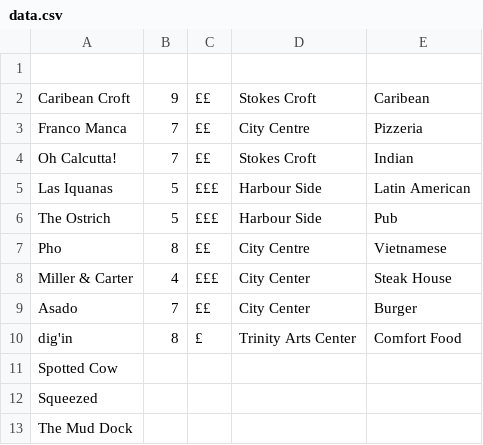
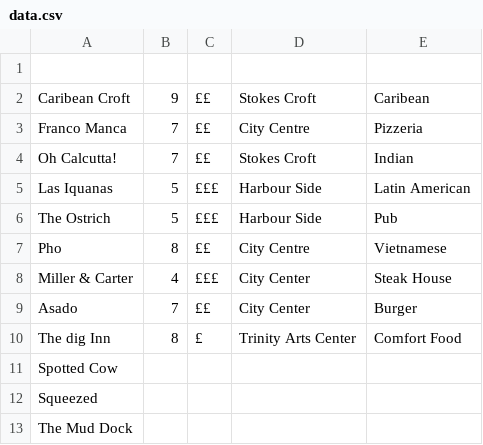
Before and after one commit to RhysAlfShaw/RhysAlfShaw.github.io, a CSV file: food/data.csv, drawn as a sheet; only a part is shown.

Commit message:
Update data.csv

```diff
--- a/food/data.csv
+++ b/food/data.csv
@@ -9,3 +9,3 @@ Miller & Carter,4,£££,City Center,Steak House
 Asado,7,££,City Center,Burger
-dig'in,8,£,Trinity Arts Center,Comfort Food
+The dig Inn,8,£,Trinity Arts Center,Comfort Food
 Spotted Cow,,,,
```
